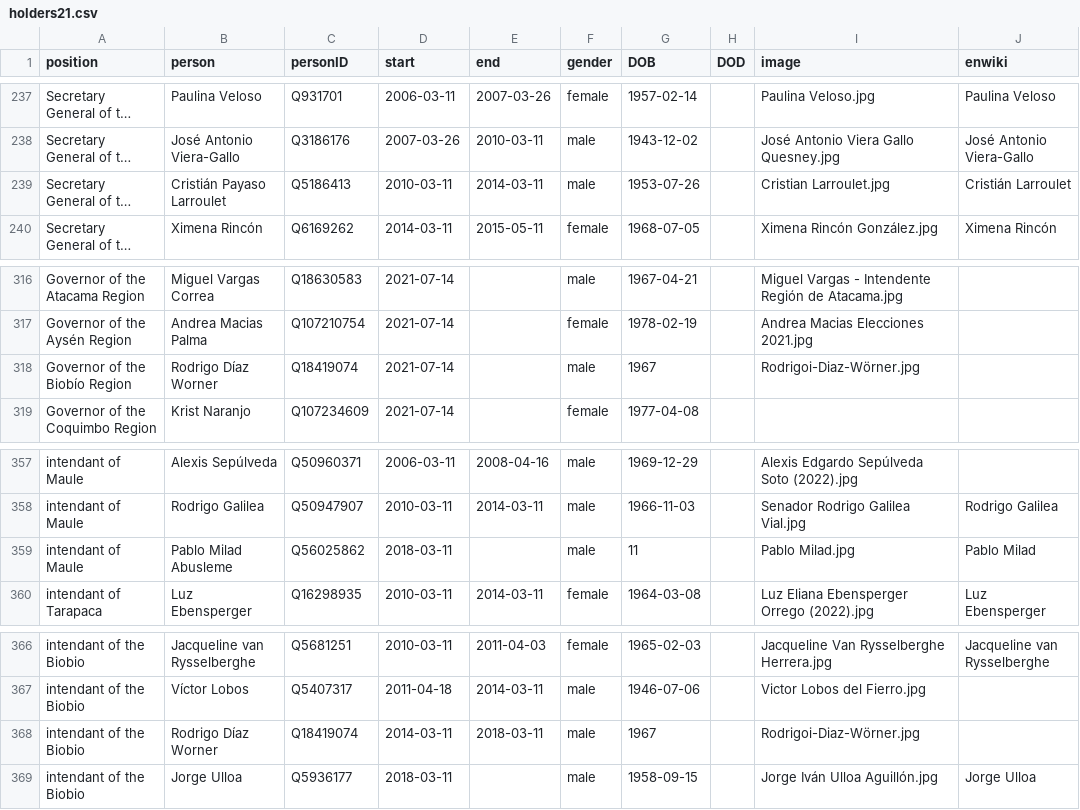
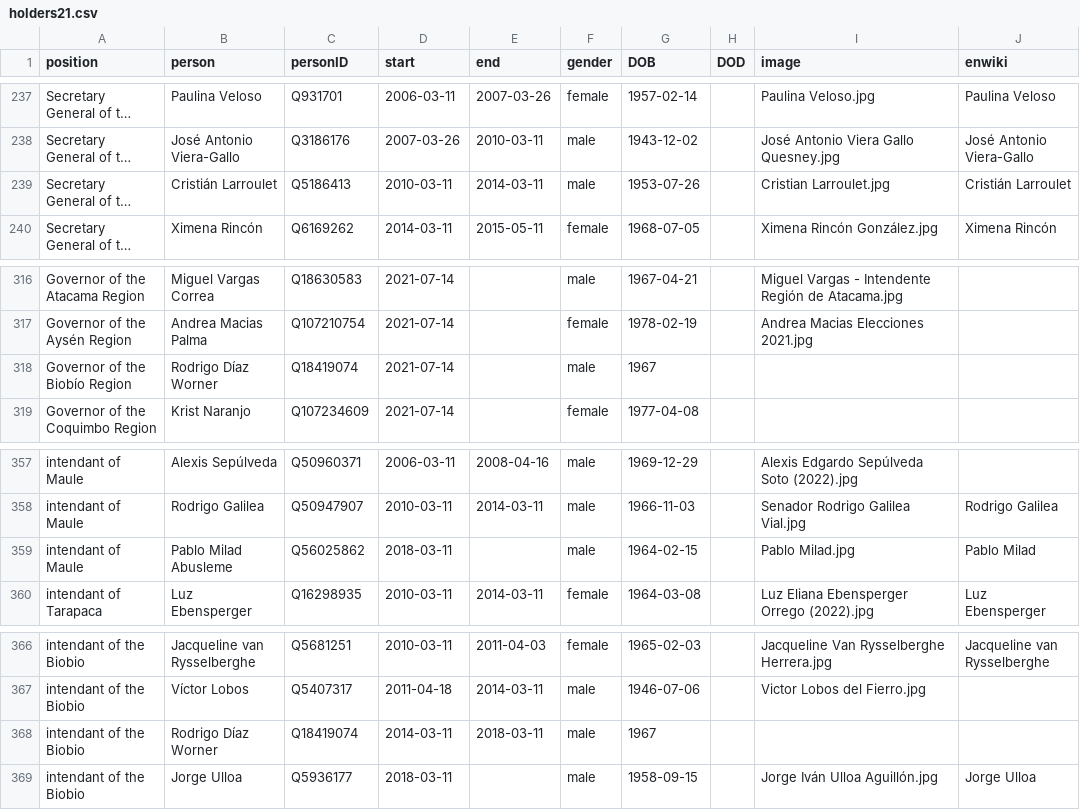
Before and after one commit to every-politician-scrapers/chile-ministers, a CSV file: html/holders21.csv, drawn as a sheet; only a part is shown, gaps mark what is left out; long unchanged cells end in …; the diff names each change by its address in the sheet, - before the commit and + after, or states it on an @@ line.

```diff
--- a/html/holders21.csv
+++ b/html/holders21.csv
-B239 (person): Cristián Payaso Larroulet
+B239 (person): Cristián Larroulet
-I318 (image): Rodrigoi-Diaz-Wörner.jpg
+I318 (image): (empty)
-G359 (DOB): 11
+G359 (DOB): 1964-02-15
-I368 (image): Rodrigoi-Diaz-Wörner.jpg
+I368 (image): (empty)
```
Also changed, not shown: html/legislators.csv.
